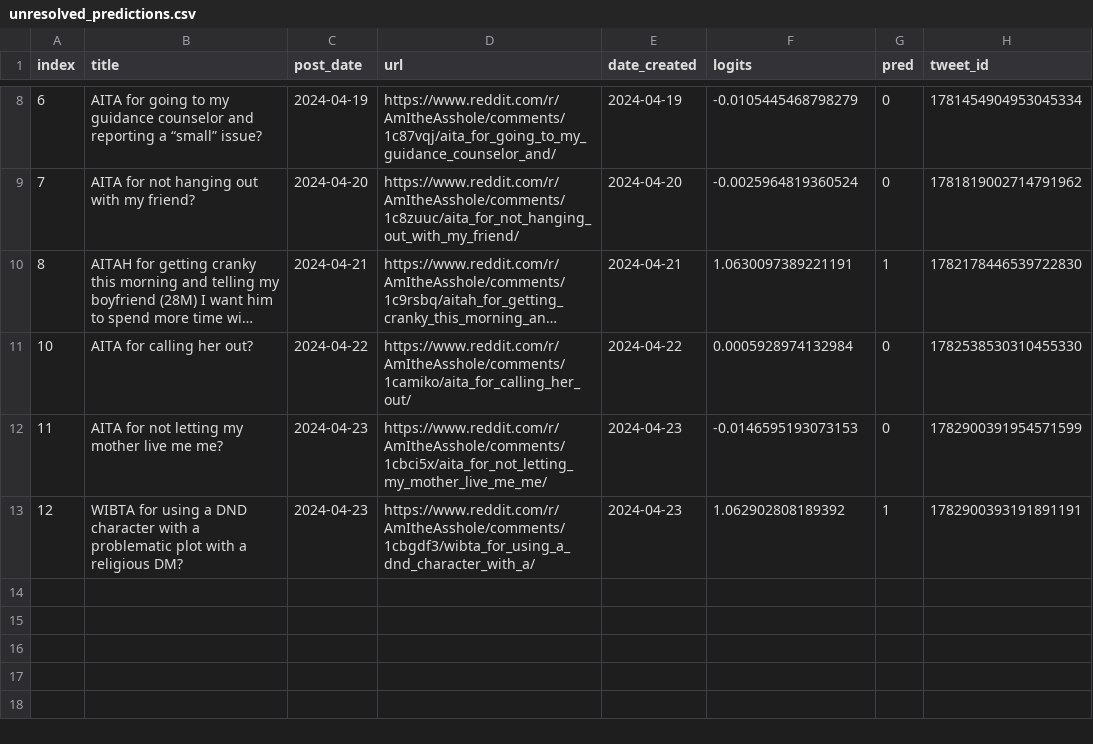
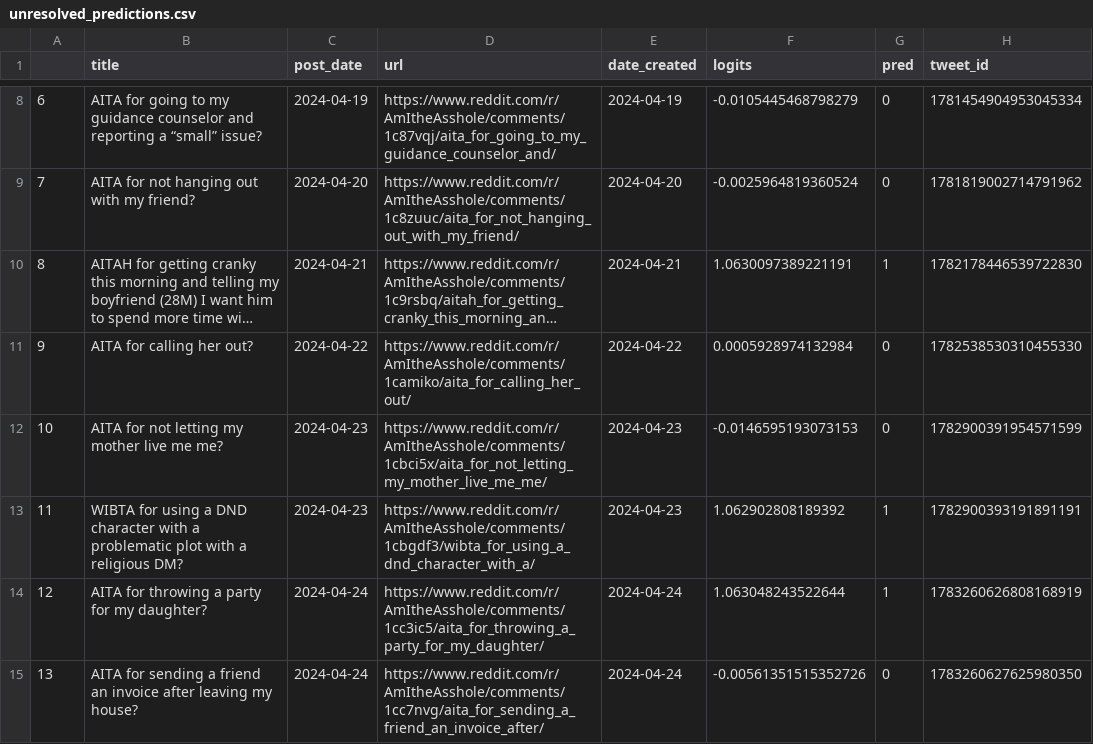
Before and after one commit to walkerped/aita_kaggle_app_tracking, a CSV file: app_tracking/prediction_sheets/unresolved_predictions.csv, drawn as a sheet; only a part is shown, gaps mark what is left out; long unchanged cells end in …; addresses are those after the commit; the diff names each change by its address in the sheet, - before the commit and + after, or states it on an @@ line.

Commit message:
kaggle update tracking sheets

```diff
--- a/app_tracking/prediction_sheets/unresolved_predictions.csv
+++ b/app_tracking/prediction_sheets/unresolved_predictions.csv
-A1: index
+A1: (empty)
+row 11: 9 | AITA for calling her out? | 2024-04-22 | https://www.reddit.com/r/AmItheAsshole/comments/1camiko/aita_for_calling_her_out/ | 2024-04-22 | 0.0005928974132984 | 0 | 1782538530310455330
-B12 (title): AITA for calling her out?
+B12 (title): AITA for not letting my mother live me me?
-C12 (post_date): 2024-04-22
+C12 (post_date): 2024-04-23
-D12 (url): https://www.reddit.com/r/AmItheAsshole/comments/1camiko/aita_for_calling_her_out/
+D12 (url): https://www.reddit.com/r/AmItheAsshole/comments/1cbci5x/aita_for_not_letting_my_mother_live_me_me/
-E12 (date_created): 2024-04-22
+E12 (date_created): 2024-04-23
-F12 (logits): 0.0005928974132984
+F12 (logits): -0.0146595193073153
-H12 (tweet_id): 1782538530310455330
+H12 (tweet_id): 1782900391954571599
-B13 (title): AITA for not letting my mother live me me?
+B13 (title): WIBTA for using a DND character with a problematic plot with a religious DM?
-D13 (url): https://www.reddit.com/r/AmItheAsshole/comments/1cbci5x/aita_for_not_letting_my_mother_live_me_me/
+D13 (url): https://www.reddit.com/r/AmItheAsshole/comments/1cbgdf3/wibta_for_using_a_dnd_character_with_a/
-F13 (logits): -0.0146595193073153
+F13 (logits): 1.062902808189392
-G13 (pred): 0
+G13 (pred): 1
-H13 (tweet_id): 1782900391954571599
+H13 (tweet_id): 1782900393191891191
-B14 (title): WIBTA for using a DND character with a problematic plot with a religious DM?
+B14 (title): AITA for throwing a party for my daughter?
-C14 (post_date): 2024-04-23
+C14 (post_date): 2024-04-24
-D14 (url): https://www.reddit.com/r/AmItheAsshole/comments/1cbgdf3/wibta_for_using_a_dnd_character_with_a/
+D14 (url): https://www.reddit.com/r/AmItheAsshole/comments/1cc3ic5/aita_for_throwing_a_party_for_my_daughter/
-E14 (date_created): 2024-04-23
+E14 (date_created): 2024-04-24
-F14 (logits): 1.062902808189392
+F14 (logits): 1.063048243522644
-H14 (tweet_id): 1782900393191891191
+H14 (tweet_id): 1783260626808168919
+row 15: 13 | AITA for sending a friend an invoice after leaving my house? | 2024-04-24 | https://www.reddit.com/r/AmItheAsshole/comments/1cc7nvg/aita_for_sending_a_friend_an_invoice_after/ | 2024-04-24 | -0.00561351515352726 | 0 | 1783260627625980350
```
Also changed, not shown: 2 other files.
